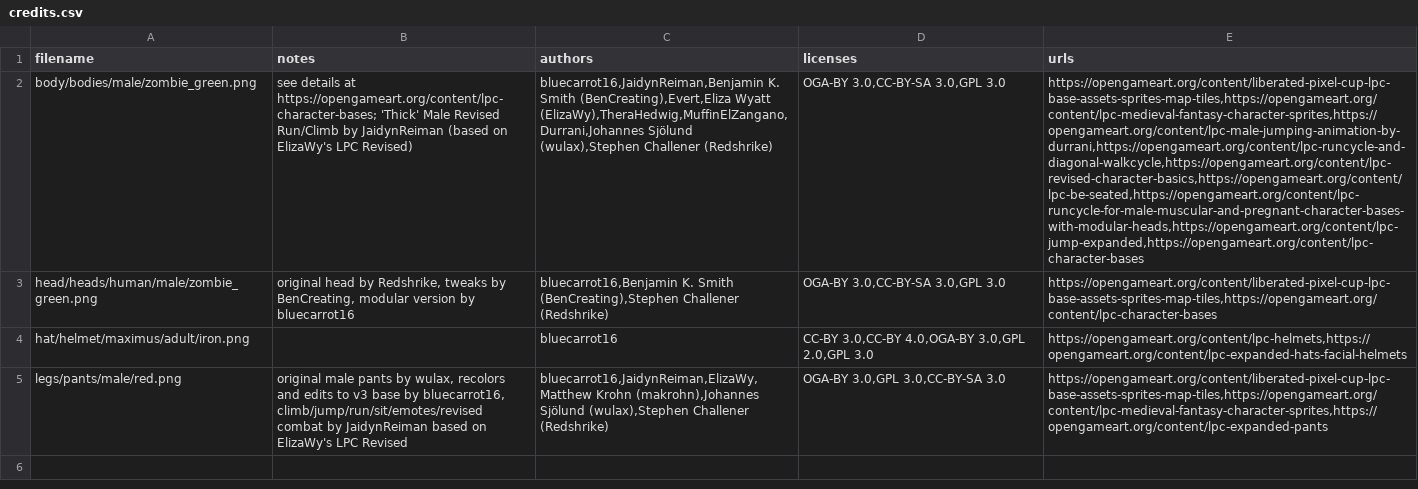
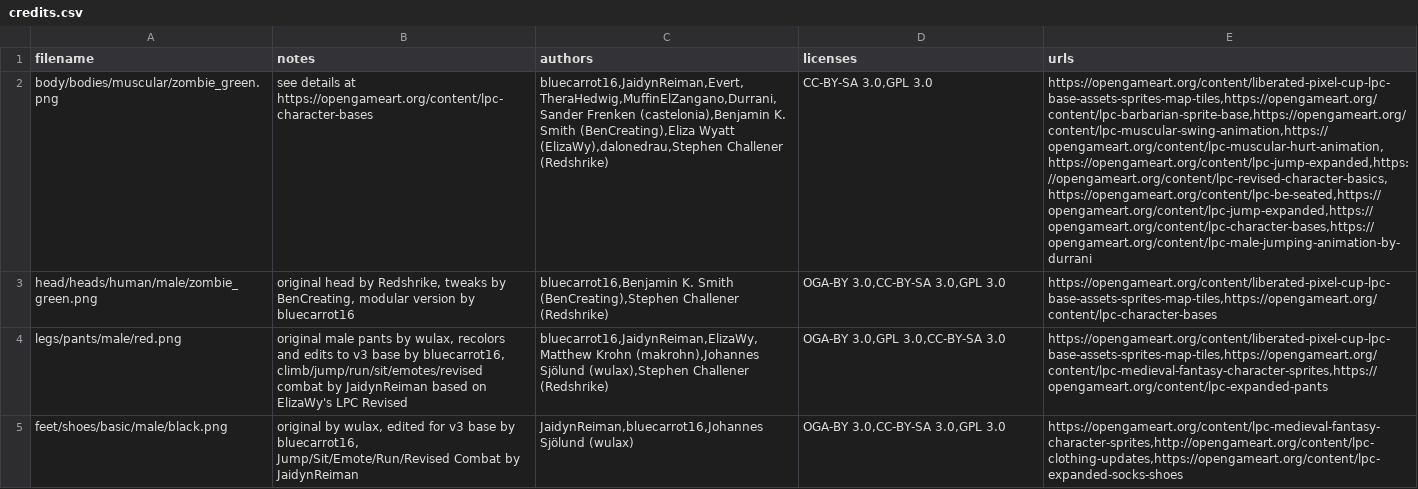
Before and after one commit to notAndrewLi/groupSimProj, a CSV file: images/charSprites/credits/credits.csv, drawn as a sheet; removed rows and columns are numbered as before the commit, all else as after; the diff names each change by its address in the sheet, - before the commit and + after, or states it on an @@ line.

```diff
--- a/images/charSprites/credits/credits.csv
+++ b/images/charSprites/credits/credits.csv
-A2 (filename): body/bodies/male/zombie_green.png
+A2 (filename): body/bodies/muscular/zombie_green.png
-B2 (notes): …details at https://opengameart.org/content/lpc-character-bases; 'Thick' Male Revised Run/Climb by JaidynReiman (based on ElizaWy's LPC Revised)
+B2 (notes): …details at https://opengameart.org/content/lpc-character-bases
-C2 (authors): bluecarrot16,JaidynReiman,Benjamin K. Smith (BenCreating),Evert,Eliza Wyatt (ElizaWy),TheraHedwig,MuffinElZangano,Durrani,Johannes Sjölund (wulax),Stephen Challener (Redshrike)
+C2 (authors): bluecarrot16,JaidynReiman,Evert,TheraHedwig,MuffinElZangano,Durrani,Sander Frenken (castelonia),Benjamin K. Smith (BenCreating),Eliza Wyatt (ElizaWy),dalonedrau,Stephen Challener (Redshrike)
-D2 (licenses): OGA-BY 3.0,CC-BY-SA 3.0,GPL 3.0
+D2 (licenses): CC-BY-SA 3.0,GPL 3.0
-E2 (urls): https://opengameart.org/content/liberated-pixel-cup-lpc-base-assets-sprites-map-tiles,https://opengameart.org/content/lpc-medieval-fantasy-character-sprites,https://opengameart.org/content/lpc-male-jumping-animation-by-durrani,https://opengameart.org/content/lpc-runcycle-and-diagonal-walkcycle,https://opengameart.org/content/lpc-revised-character-basics,https://opengameart.org/content/lpc-be-seated,https://opengameart.org/content/lpc-runcycle-for-male-muscular-and-pregnant-character-bases-with-modular-heads,https://opengameart.org/content/lpc-jump-expanded,https://opengameart.org/content/lpc-character-bases
+E2 (urls): https://opengameart.org/content/liberated-pixel-cup-lpc-base-assets-sprites-map-tiles,https://opengameart.org/content/lpc-barbarian-sprite-base,https://opengameart.org/content/lpc-muscular-swing-animation,https://opengameart.org/content/lpc-muscular-hurt-animation,https://opengameart.org/content/lpc-jump-expanded,https://opengameart.org/content/lpc-revised-character-basics,https://opengameart.org/content/lpc-be-seated,https://opengameart.org/content/lpc-jump-expanded,https://opengameart.org/content/lpc-character-bases,https://opengameart.org/content/lpc-male-jumping-animation-by-durrani
-row 4: hat/helmet/maximus/adult/iron.png |  | bluecarrot16 | CC-BY 3.0,CC-BY 4.0,OGA-BY 3.0,GPL 2.0,GPL 3.0 | https://opengameart.org/content/lpc-helmets,https://opengameart.org/content/lpc-expanded-hats-facial-helmets
+row 5: feet/shoes/basic/male/black.png | original by wulax, edited for v3 base by bluecarrot16, Jump/Sit/Emote/Run/Revised Combat by JaidynReiman | JaidynReiman,bluecarrot16,Johannes Sjölund (wulax) | OGA-BY 3.0,CC-BY-SA 3.0,GPL 3.0 | https://opengameart.org/content/lpc-medieval-fantasy-character-sprites,http://opengameart.org/content/lpc-clothing-updates,https://opengameart.org/content/lpc-expanded-socks-shoes
```
Also changed, not shown: 14 other files.
